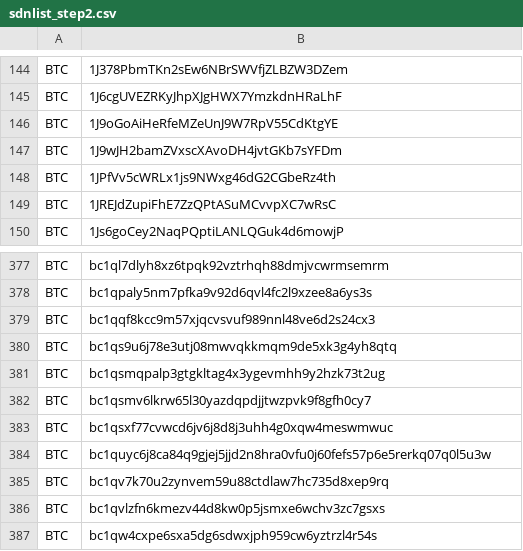
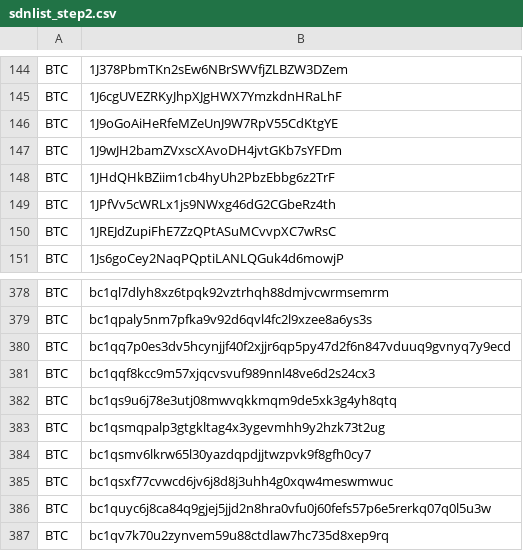
Before and after one commit to CYBAVO/Cryptocurrency_Sanction_List, a CSV file: sdnlist_step2.csv, drawn as a sheet; only a part is shown, gaps mark what is left out; the shorter side is filled out with more unchanged rows.

```diff
--- a/sdnlist_step2.csv
+++ b/sdnlist_step2.csv
@@ -147,2 +147,3 @@ BTC,1J9oGoAiHeRfeMZeUnJ9W7RpV55CdKtgYE
 BTC,1J9wJH2bamZVxscXAvoDH4jvtGKb7sYFDm
+BTC,1JHdQHkBZiim1cb4hyUh2PbzEbbg6z2TrF
 BTC,1JPfVv5cWRLx1js9NWxg46dG2CGbeRz4th
@@ -378,2 +379,3 @@ BTC,bc1ql7dlyh8xz6tpqk92vztrhqh88dmjvcwrmsemrm
 BTC,bc1qpaly5nm7pfka9v92d6qvl4fc2l9xzee8a6ys3s
+BTC,bc1qq7p0es3dv5hcynjjf40f2xjjr6qp5py47d2f6n847vduuq9gvnyq7y9ecd
 BTC,bc1qqf8kcc9m57xjqcvsvuf989nnl48ve6d2s24cx3
```
Also changed, not shown: sdnlist.csv, sdnlist_step1.csv, 1 other file.
